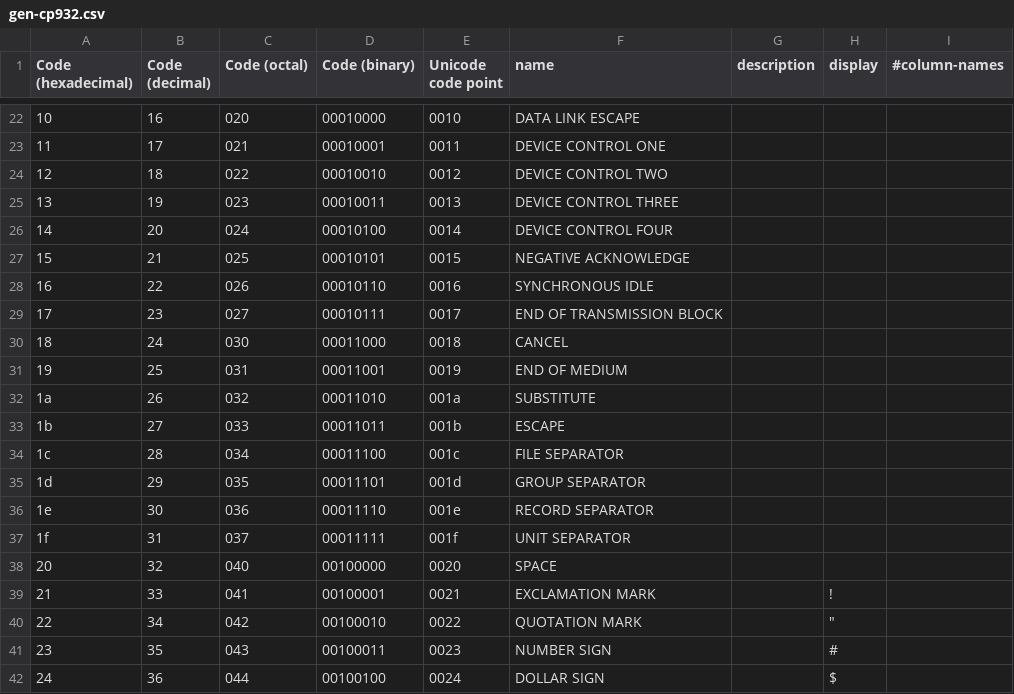
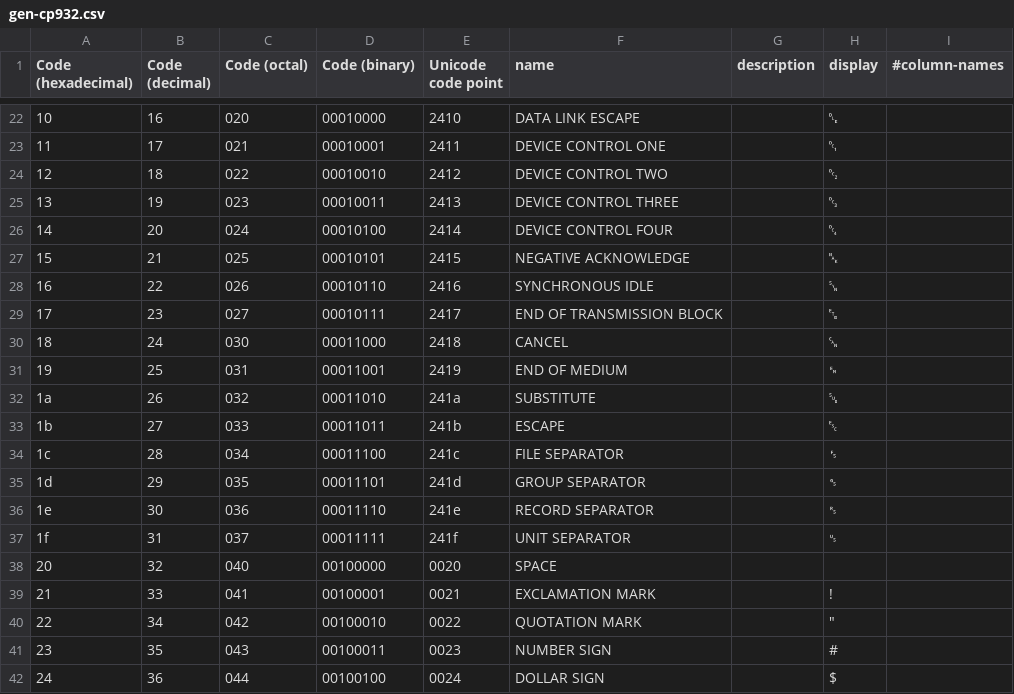
Before and after one commit to joncampbell123/a-pile-of-documentation, a CSV file: tables/encodings/gen-cp932.csv, drawn as a sheet; only a part is shown, gaps mark what is left out; the diff covers the shown part only; the diff names each change by its address in the sheet, - before the commit and + after, or states it on an @@ line.

```diff
--- a/tables/encodings/gen-cp932.csv
+++ b/tables/encodings/gen-cp932.csv
-E22 (Unicode code point): 0010
+E22 (Unicode code point): 2410
-H22 (display): (empty)
+H22 (display): ␐
-E23 (Unicode code point): 0011
+E23 (Unicode code point): 2411
-H23 (display): (empty)
+H23 (display): ␑
-E24 (Unicode code point): 0012
+E24 (Unicode code point): 2412
-H24 (display): (empty)
+H24 (display): ␒
-E25 (Unicode code point): 0013
+E25 (Unicode code point): 2413
-H25 (display): (empty)
+H25 (display): ␓
-E26 (Unicode code point): 0014
+E26 (Unicode code point): 2414
-H26 (display): (empty)
+H26 (display): ␔
-E27 (Unicode code point): 0015
+E27 (Unicode code point): 2415
-H27 (display): (empty)
+H27 (display): ␕
-E28 (Unicode code point): 0016
+E28 (Unicode code point): 2416
-H28 (display): (empty)
+H28 (display): ␖
-E29 (Unicode code point): 0017
+E29 (Unicode code point): 2417
-H29 (display): (empty)
+H29 (display): ␗
-E30 (Unicode code point): 0018
+E30 (Unicode code point): 2418
-H30 (display): (empty)
+H30 (display): ␘
-E31 (Unicode code point): 0019
+E31 (Unicode code point): 2419
-H31 (display): (empty)
+H31 (display): ␙
-E32 (Unicode code point): 001a
+E32 (Unicode code point): 241a
-H32 (display): (empty)
+H32 (display): ␚
-E33 (Unicode code point): 001b
+E33 (Unicode code point): 241b
-H33 (display): (empty)
+H33 (display): ␛
-E34 (Unicode code point): 001c
+E34 (Unicode code point): 241c
-H34 (display): (empty)
+H34 (display): ␜
-E35 (Unicode code point): 001d
+E35 (Unicode code point): 241d
-H35 (display): (empty)
+H35 (display): ␝
-E36 (Unicode code point): 001e
+E36 (Unicode code point): 241e
-H36 (display): (empty)
+H36 (display): ␞
-E37 (Unicode code point): 001f
+E37 (Unicode code point): 241f
-H37 (display): (empty)
+H37 (display): ␟
```
Also changed, not shown: 32 edited cells elsewhere in this file, 1 other file.
